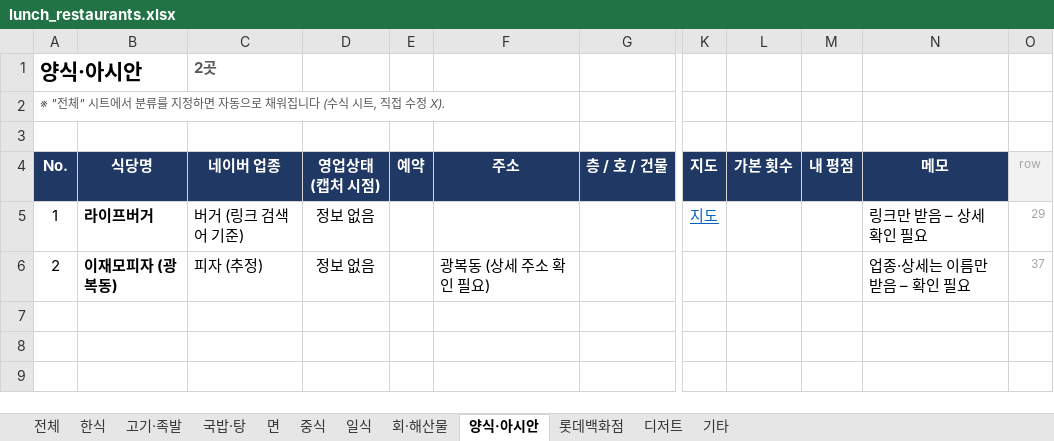
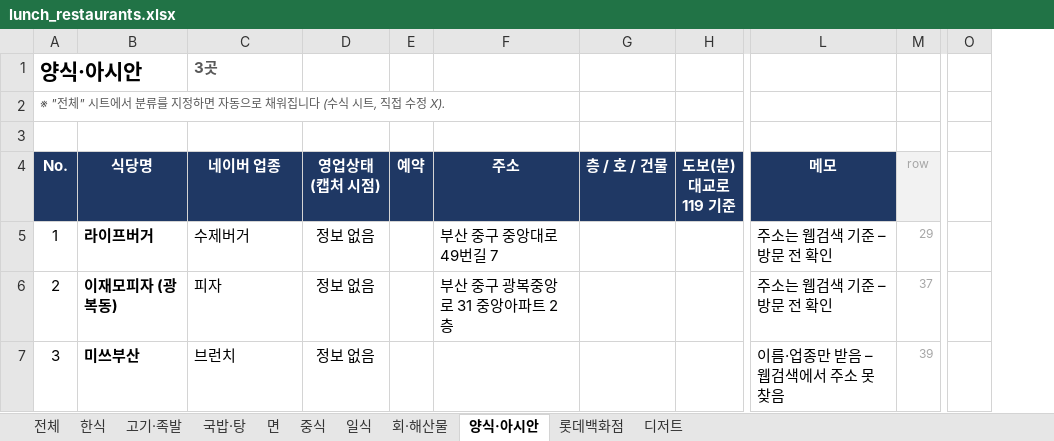
Before and after one commit to dotjdsla-byte/github-test, an Excel workbook: out/lunch_restaurants.xlsx, sheet 양식·아시안, drawn as a sheet; only a part is shown, gaps mark what is left out; values as stored, in another font and other column widths than the file's, no borders; removed rows and columns are numbered as before the commit, all else as after; rows hold the shown columns only; the diff names each change by its address in the sheet, - before the commit and + after, or states it on an @@ line.

```diff
--- a/out/lunch_restaurants.xlsx (sheet 양식·아시안)
+++ b/out/lunch_restaurants.xlsx (sheet 양식·아시안)
-sheet tab: 기타
+column H (도보(분) 대교로119 기준), empty
-column K (지도), row 5: 지도
-column L (가본 횟수), empty
-column M (내 평점), empty
+column O, empty
-C1 (네이버 업종): 2곳
+C1 (네이버 업종): 3곳
-C5 (네이버 업종): 버거 (링크 검색어 기준)
+C5 (네이버 업종): 수제버거
-F5 (주소): (empty)
+F5 (주소): 부산 중구 중앙대로49번길 7
-L5 (메모): 링크만 받음 – 상세 확인 필요
+L5 (메모): 주소는 웹검색 기준 – 방문 전 확인
-C6 (네이버 업종): 피자 (추정)
+C6 (네이버 업종): 피자
-F6 (주소): 광복동 (상세 주소 확인 필요)
+F6 (주소): 부산 중구 광복중앙로 31 중앙아파트 2층
-L6 (메모): 업종·상세는 이름만 받음 – 확인 필요
+L6 (메모): 주소는 웹검색 기준 – 방문 전 확인
+row 7: 3 | 미쓰부산 | 브런치 | 정보 없음 |  |  |  |  | 이름·업종만 받음 – 웹검색에서 주소 못 찾음 | 39
```
Also changed, not shown: sheet 전체, sheet 디저트, sheet 중식, sheet 국밥·탕, sheet 회·해산물, sheet 일식, 4 more sheets, formulas that keep their value.
